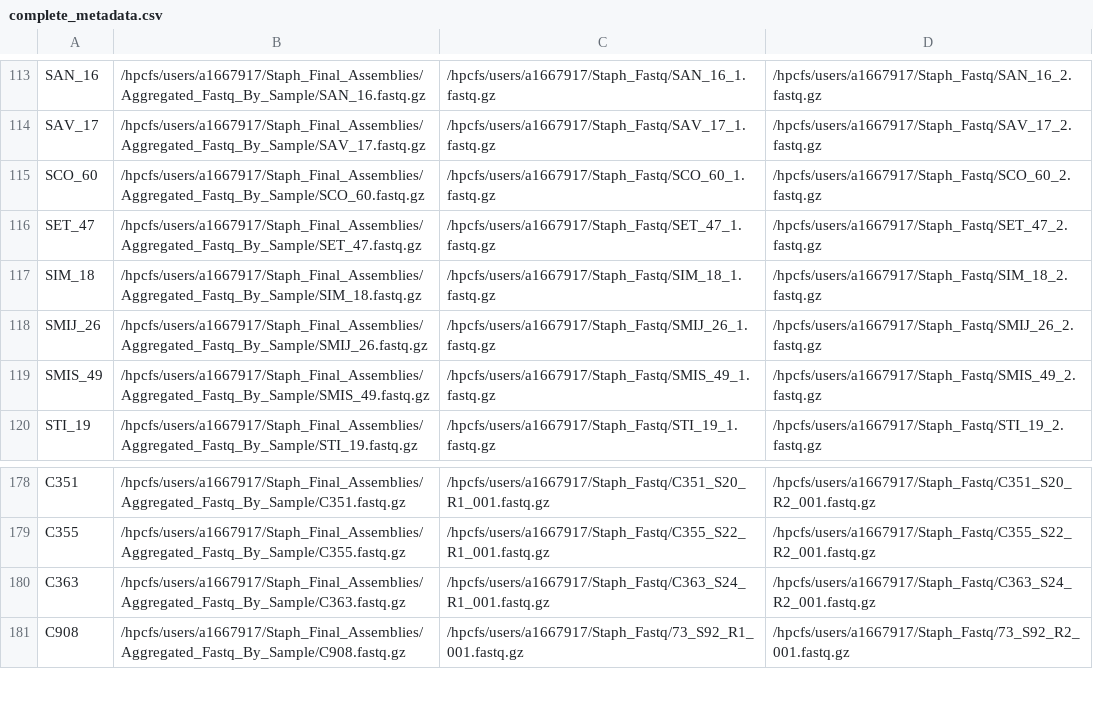
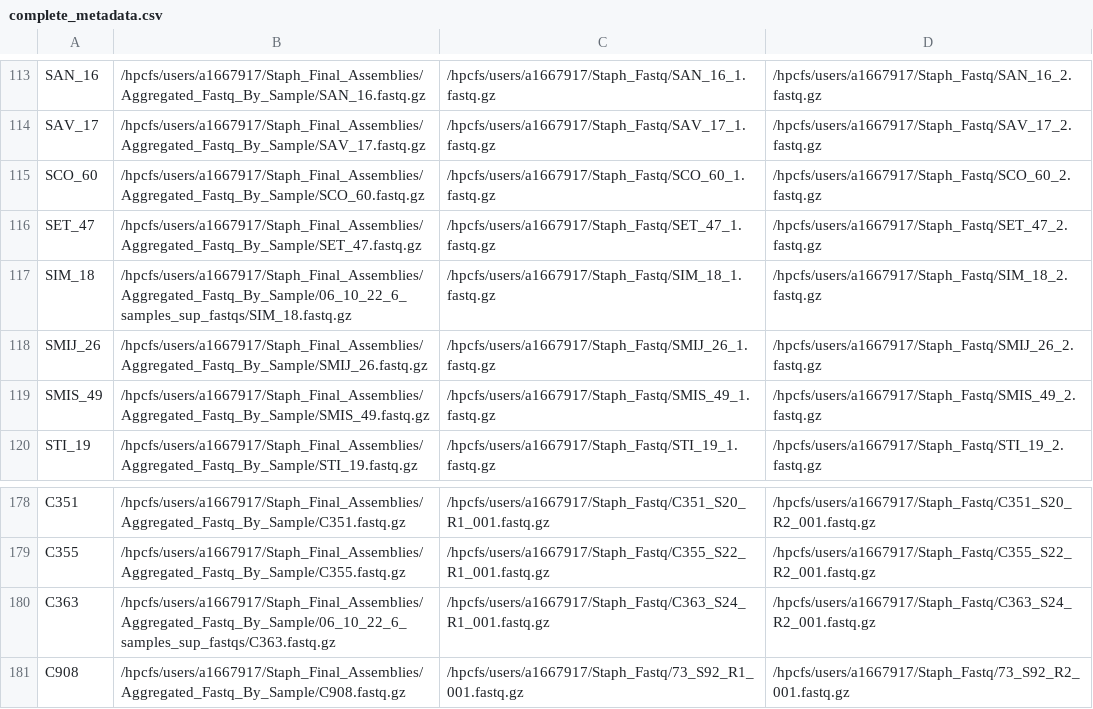
Before and after one commit to gbouras13/Nanopore_Bacterial_Assembly_Pipeline, a CSV file: complete_metadata.csv, drawn as a sheet; only a part is shown, gaps mark what is left out.

```diff
--- a/complete_metadata.csv
+++ b/complete_metadata.csv
@@ -116,3 +116,3 @@ SCO_60,/hpcfs/users/a1667917/Staph_Final_Assemblies/Aggregated_Fastq_By_Sample/S
 SET_47,/hpcfs/users/a1667917/Staph_Final_Assemblies/Aggregated_Fastq_By_Sample/SET_47.fastq.gz,/hpcfs/users/a1667917/Staph_Fastq/SET_47_1.fastq.gz,/hpcfs/users/a1667917/Staph_Fastq/SET_47_2.fastq.gz
-SIM_18,/hpcfs/users/a1667917/Staph_Final_Assemblies/Aggregated_Fastq_By_Sample/SIM_18.fastq.gz,/hpcfs/users/a1667917/Staph_Fastq/SIM_18_1.fastq.gz,/hpcfs/users/a1667917/Staph_Fastq/SIM_18_2.fastq.gz
+SIM_18,/hpcfs/users/a1667917/Staph_Final_Assemblies/Aggregated_Fastq_By_Sample/06_10_22_6_samples_sup_fastqs/SIM_18.fastq.gz,/hpcfs/users/a1667917/Staph_Fastq/SIM_18_1.fastq.gz,/hpcfs/users/a1667917/Staph_Fastq/SIM_18_2.fastq.gz
 SMIJ_26,/hpcfs/users/a1667917/Staph_Final_Assemblies/Aggregated_Fastq_By_Sample/SMIJ_26.fastq.gz,/hpcfs/users/a1667917/Staph_Fastq/SMIJ_26_1.fastq.gz,/hpcfs/users/a1667917/Staph_Fastq/SMIJ_26_2.fastq.gz
@@ -179,3 +179,3 @@ C351,/hpcfs/users/a1667917/Staph_Final_Assemblies/Aggregated_Fastq_By_Sample/C35
 C355,/hpcfs/users/a1667917/Staph_Final_Assemblies/Aggregated_Fastq_By_Sample/C355.fastq.gz,/hpcfs/users/a1667917/Staph_Fastq/C355_S22_R1_001.fastq.gz,/hpcfs/users/a1667917/Staph_Fastq/C355_S22_R2_001.fastq.gz
-C363,/hpcfs/users/a1667917/Staph_Final_Assemblies/Aggregated_Fastq_By_Sample/C363.fastq.gz,/hpcfs/users/a1667917/Staph_Fastq/C363_S24_R1_001.fastq.gz,/hpcfs/users/a1667917/Staph_Fastq/C363_S24_R2_001.fastq.gz
+C363,/hpcfs/users/a1667917/Staph_Final_Assemblies/Aggregated_Fastq_By_Sample/06_10_22_6_samples_sup_fastqs/C363.fastq.gz,/hpcfs/users/a1667917/Staph_Fastq/C363_S24_R1_001.fastq.gz,/hpcfs/users/a1667917/Staph_Fastq/C363_S24_R2_001.fastq.gz
 C908,/hpcfs/users/a1667917/Staph_Final_Assemblies/Aggregated_Fastq_By_Sample/C908.fastq.gz,/hpcfs/users/a1667917/Staph_Fastq/73_S92_R1_001.fastq.gz,/hpcfs/users/a1667917/Staph_Fastq/73_S92_R2_001.fastq.gz
```
Also changed, not shown: 2 other files.
